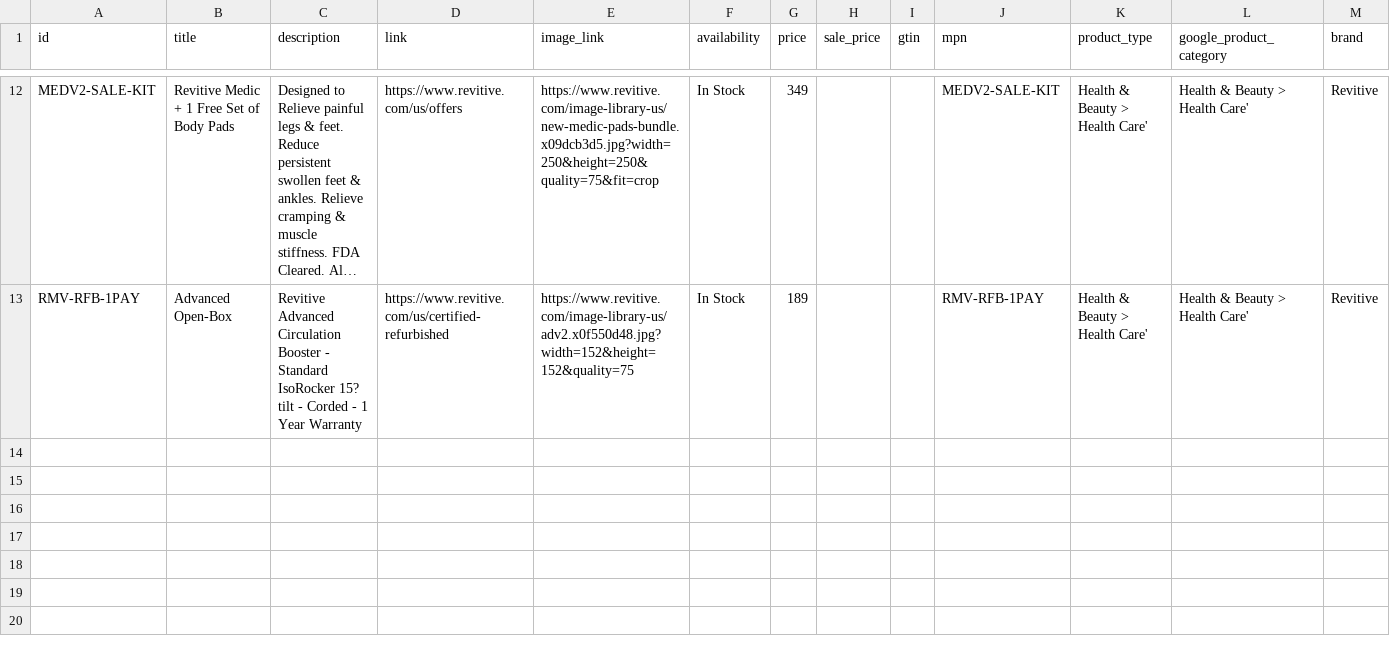
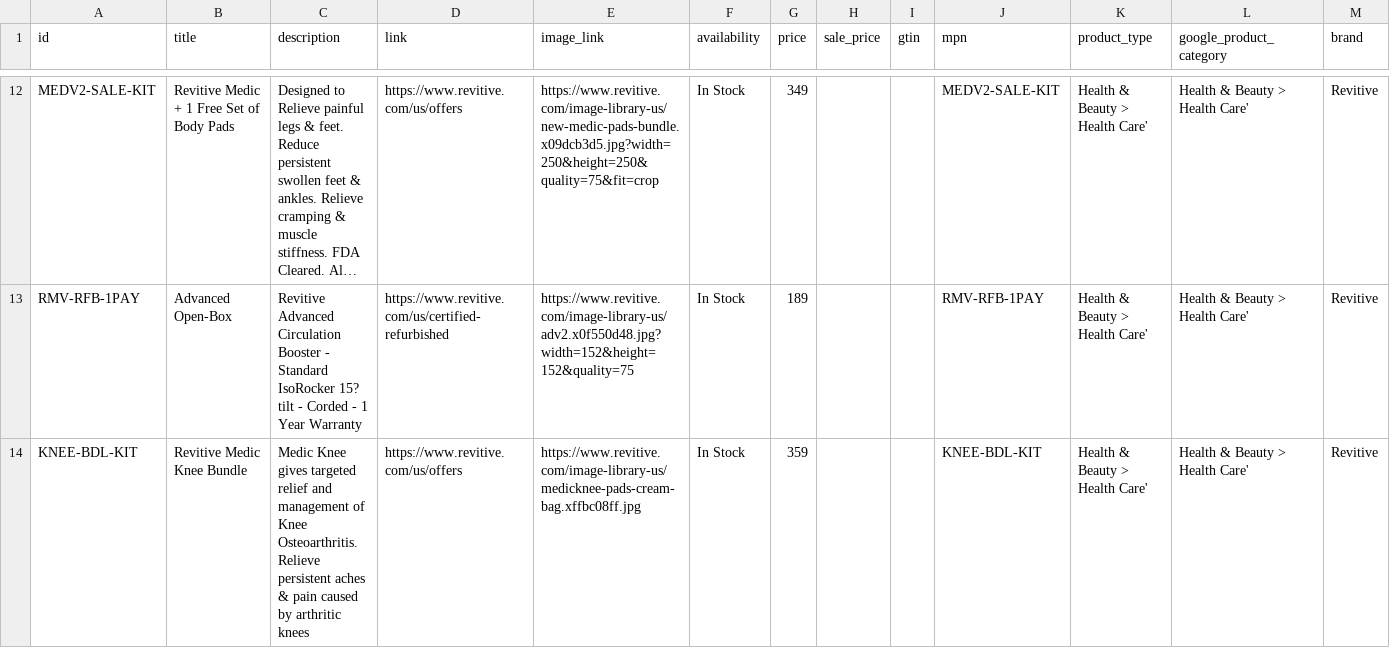
Before and after one commit to jamesd-23/criteo, a CSV file: criteo.csv, drawn as a sheet; only a part is shown, gaps mark what is left out; long unchanged cells end in …; the diff names each change by its address in the sheet, - before the commit and + after, or states it on an @@ line.

Commit message:
Update criteo.csv

```diff
--- a/criteo.csv
+++ b/criteo.csv
+row 14: KNEE-BDL-KIT | Revitive Medic Knee Bundle | Medic Knee gives targeted relief and management of Knee Osteoarthritis. Relieve persistent aches & pain caused by arthritic knees | https://www.revitive.com/us/offers | https://www.revitive.com/image-library-us/medicknee-pads-cream-bag.xffbc08ff.jpg | In Stock | 359 |  |  | KNEE-BDL-KIT | Health & Beauty > Health Care' | Health & Beauty > Health Care' | Revitive
```
